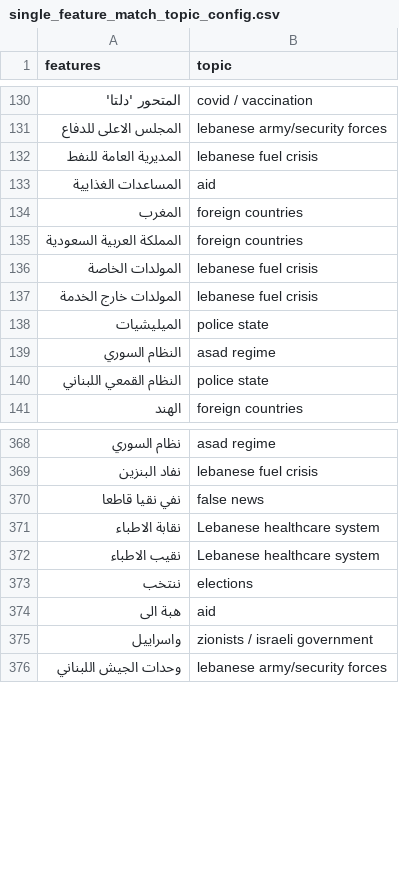
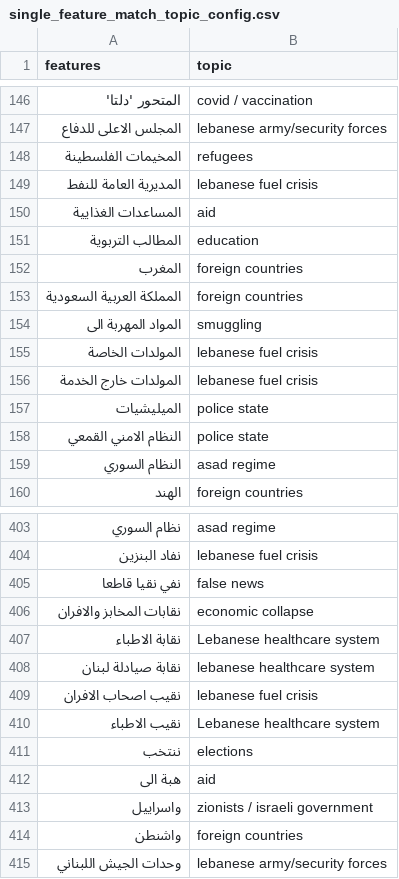
Before and after one commit to danielkingori/phoenix, a CSV file: phoenix/common/config/single_feature_match_topic_config.csv, drawn as a sheet; only a part is shown, gaps mark what is left out; removed rows and columns are numbered as before the commit, all else as after; the diff covers the shown part only; the diff names each change by its address in the sheet, - before the commit and + after, or states it on an @@ line.

```diff
--- a/phoenix/common/config/single_feature_match_topic_config.csv
+++ b/phoenix/common/config/single_feature_match_topic_config.csv
+row 148: المخيمات الفلسطينة | refugees
+row 151: المطالب التربوية | education
+row 154: المواد المهربة الى | smuggling
+row 158: النظام الامني القمعي | police state
-row 140: النظام القمعي اللبناني | police state
+row 406: نقابات المخابز والافران | economic collapse
+row 408: نقابة صيادلة لبنان | lebanese healthcare system
+row 409: نقيب اصحاب الافران | lebanese fuel crisis
+row 414: واشنطن | foreign countries
```
Also changed, not shown: 35 added rows and 1 removed row elsewhere in this file.
